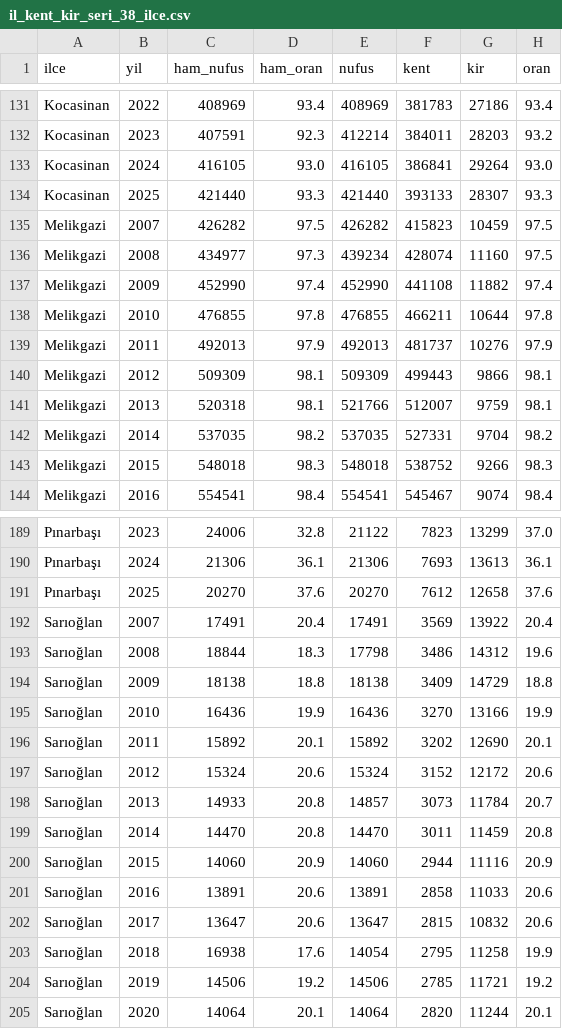
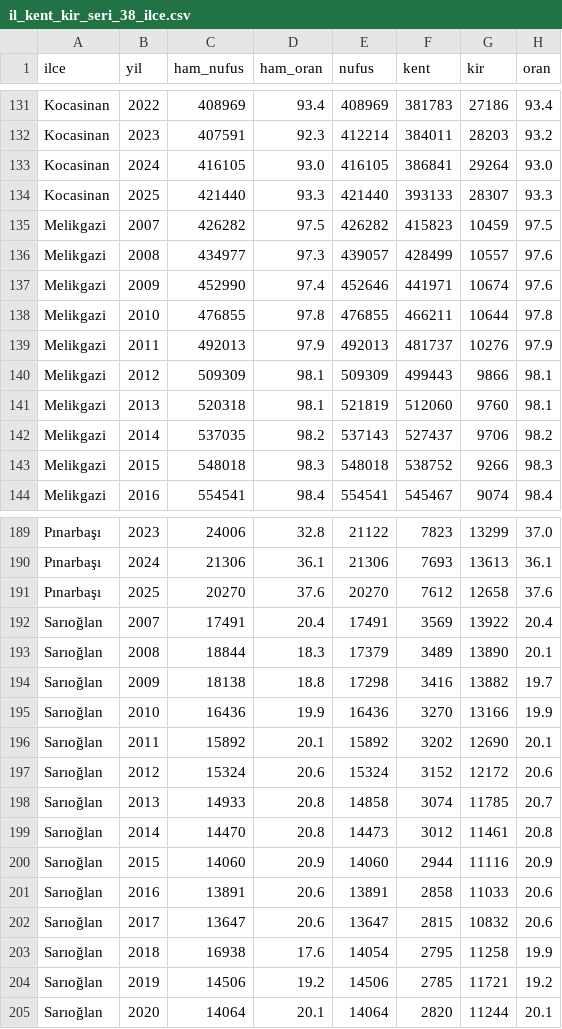
Before and after one commit to karci199/VeriAtlas, a CSV file: scripts/analiz/kent_kir_2026_09_27/il_kent_kir_seri_38_ilce.csv, drawn as a sheet; only a part is shown, gaps mark what is left out; the diff covers the shown part only.

```diff
--- a/scripts/analiz/kent_kir_2026_09_27/il_kent_kir_seri_38_ilce.csv
+++ b/scripts/analiz/kent_kir_2026_09_27/il_kent_kir_seri_38_ilce.csv
@@ -135,4 +135,4 @@ Kocasinan,2025,421440,93.3,421440,393133,28307,93.3
 Melikgazi,2007,426282,97.5,426282,415823,10459,97.5
-Melikgazi,2008,434977,97.3,439234,428074,11160,97.5
-Melikgazi,2009,452990,97.4,452990,441108,11882,97.4
+Melikgazi,2008,434977,97.3,439057,428499,10557,97.6
+Melikgazi,2009,452990,97.4,452646,441971,10674,97.6
 Melikgazi,2010,476855,97.8,476855,466211,10644,97.8
@@ -140,4 +140,4 @@ Melikgazi,2011,492013,97.9,492013,481737,10276,97.9
 Melikgazi,2012,509309,98.1,509309,499443,9866,98.1
-Melikgazi,2013,520318,98.1,521766,512007,9759,98.1
-Melikgazi,2014,537035,98.2,537035,527331,9704,98.2
+Melikgazi,2013,520318,98.1,521819,512060,9760,98.1
+Melikgazi,2014,537035,98.2,537143,527437,9706,98.2
 Melikgazi,2015,548018,98.3,548018,538752,9266,98.3
@@ -192,4 +192,4 @@ Pınarbaşı,2025,20270,37.6,20270,7612,12658,37.6
 Sarıoğlan,2007,17491,20.4,17491,3569,13922,20.4
-Sarıoğlan,2008,18844,18.3,17798,3486,14312,19.6
-Sarıoğlan,2009,18138,18.8,18138,3409,14729,18.8
+Sarıoğlan,2008,18844,18.3,17379,3489,13890,20.1
+Sarıoğlan,2009,18138,18.8,17298,3416,13882,19.7
 Sarıoğlan,2010,16436,19.9,16436,3270,13166,19.9
@@ -197,4 +197,4 @@ Sarıoğlan,2011,15892,20.1,15892,3202,12690,20.1
 Sarıoğlan,2012,15324,20.6,15324,3152,12172,20.6
-Sarıoğlan,2013,14933,20.8,14857,3073,11784,20.7
-Sarıoğlan,2014,14470,20.8,14470,3011,11459,20.8
+Sarıoğlan,2013,14933,20.8,14858,3074,11785,20.7
+Sarıoğlan,2014,14470,20.8,14473,3012,11461,20.8
 Sarıoğlan,2015,14060,20.9,14060,2944,11116,20.9
```
Also changed, not shown: 160 edited cells elsewhere in this file, scripts/analiz/kent_kir_2026_09_27/il_kent_kir_seri_38.csv, scripts/analiz/kent_kir_2026_09_27/il_kent_kir_seri_47.csv, 7 other files.
